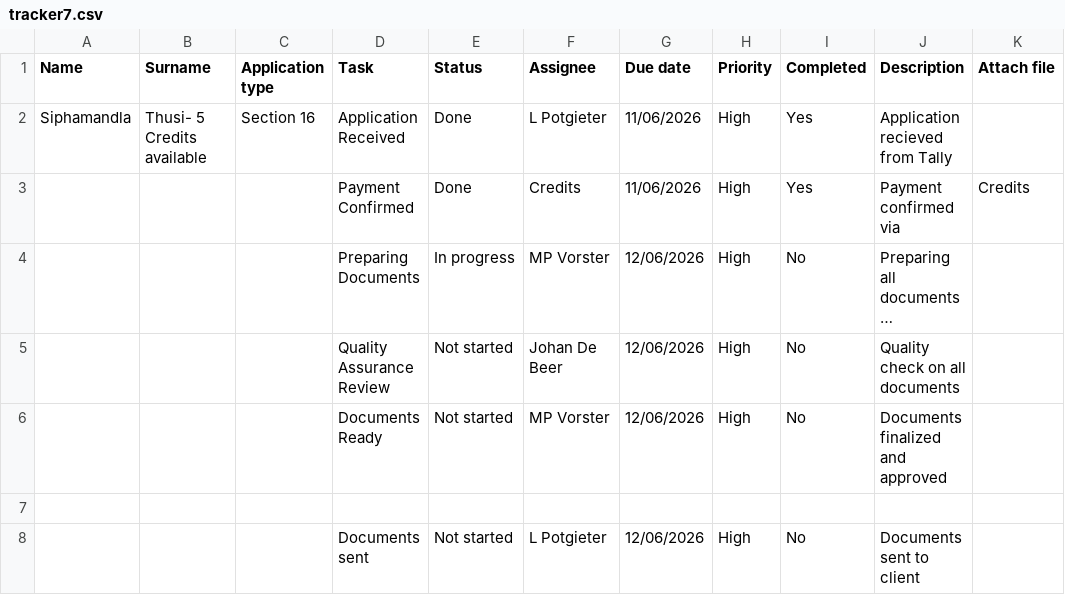
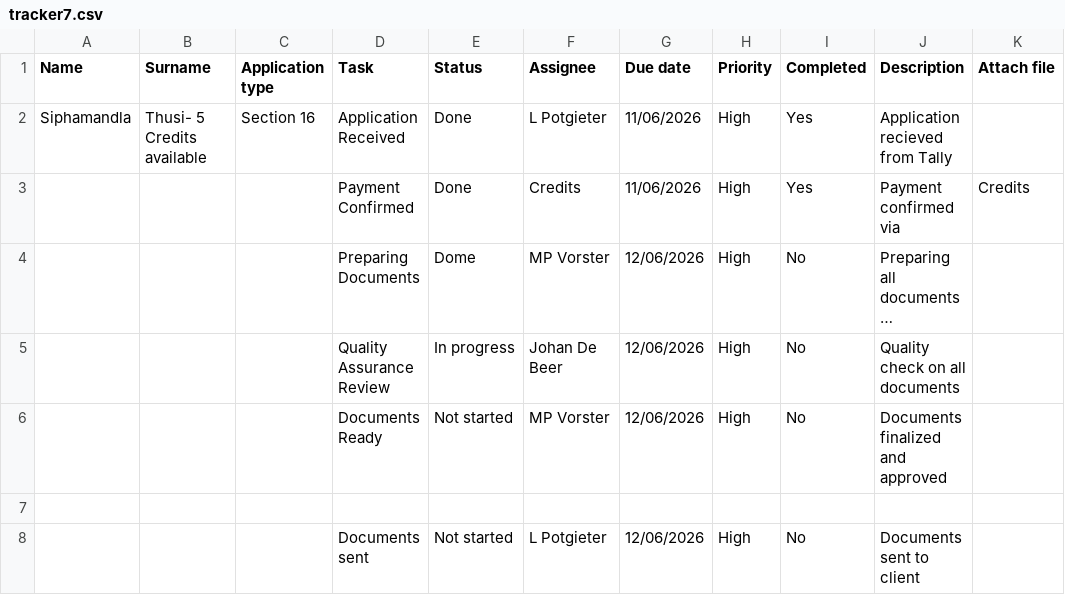
Before and after one commit to johandebeer21/Tracker-Demo, a CSV file: tracker7.csv, drawn as a sheet; only a part is shown; long unchanged cells end in …; the diff names each change by its address in the sheet, - before the commit and + after, or states it on an @@ line.

Commit message:
Update tracker7.csv

```diff
--- a/tracker7.csv
+++ b/tracker7.csv
-E4 (Status): In progress
+E4 (Status): Dome
-E5 (Status): Not started
+E5 (Status): In progress
```
